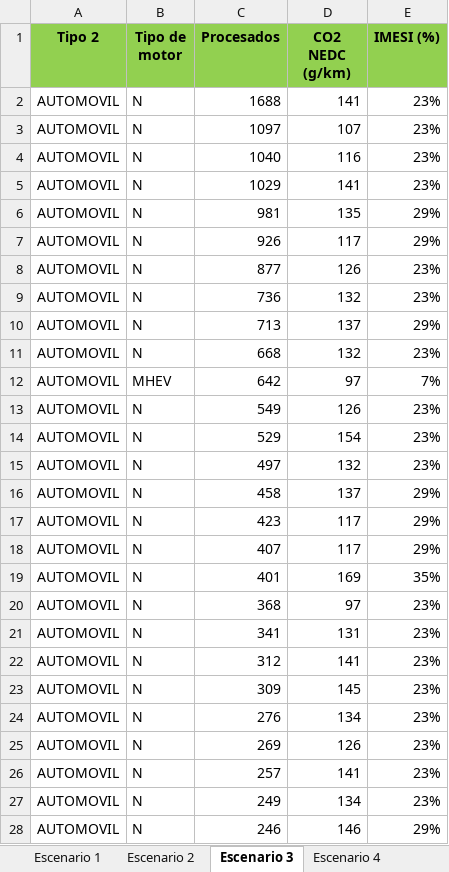
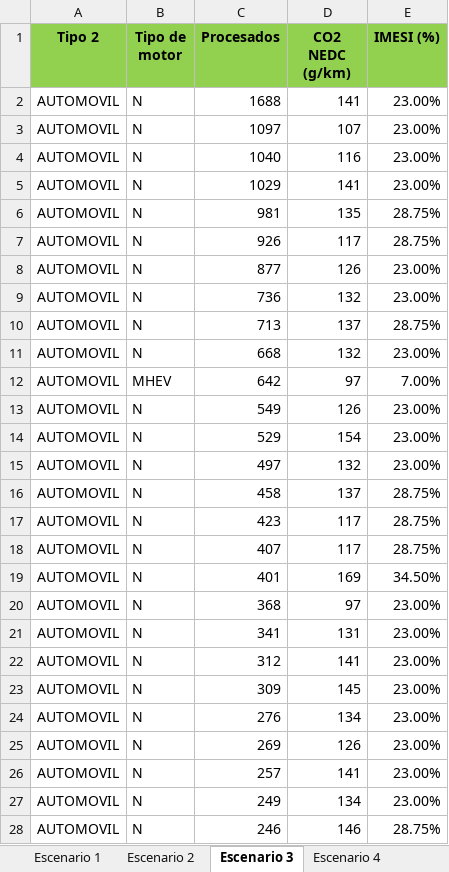
Before and after one commit to statues6001/TesisUY, an Excel workbook: Creación de escenarios.xlsx, sheet Escenario 3, drawn as a sheet; only a part is shown; values as stored, in another font and other column widths than the file's, no borders; charts and pictures not drawn; the diff covers the shown part only; the diff names each change by its address in the sheet, - before the commit and + after, or states it on an @@ line.

```diff
--- a/Creación de escenarios.xlsx (sheet Escenario 3)
+++ b/Creación de escenarios.xlsx (sheet Escenario 3)
-E2:E5 (IMESI (%)): 23%
+E2:E5 (IMESI (%)): 23.00%
-E6:E7 (IMESI (%)): 29%
+E6:E7 (IMESI (%)): 28.75%
-E8:E9 (IMESI (%)): 23%
+E8:E9 (IMESI (%)): 23.00%
-E10 (IMESI (%)): 29%
+E10 (IMESI (%)): 28.75%
-E11 (IMESI (%)): 23%
+E11 (IMESI (%)): 23.00%
-E12 (IMESI (%)): 7%
+E12 (IMESI (%)): 7.00%
-E13:E15 (IMESI (%)): 23%
+E13:E15 (IMESI (%)): 23.00%
-E16:E18 (IMESI (%)): 29%
+E16:E18 (IMESI (%)): 28.75%
-E19 (IMESI (%)): 35%
+E19 (IMESI (%)): 34.50%
-E20:E27 (IMESI (%)): 23%
+E20:E27 (IMESI (%)): 23.00%
-E28 (IMESI (%)): 29%
+E28 (IMESI (%)): 28.75%
```
Also changed, not shown: 493 edited cells elsewhere in this sheet, sheet Escenario 1, sheet Descripción de escenarios, formulas that keep their value, charts or pictures, Datos CO2 vs IMESI 2023.xlsx, 5 other files.
